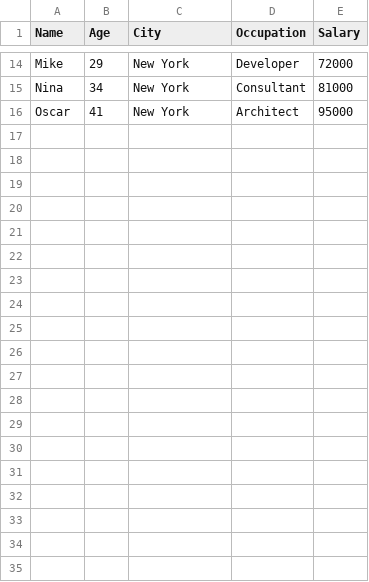
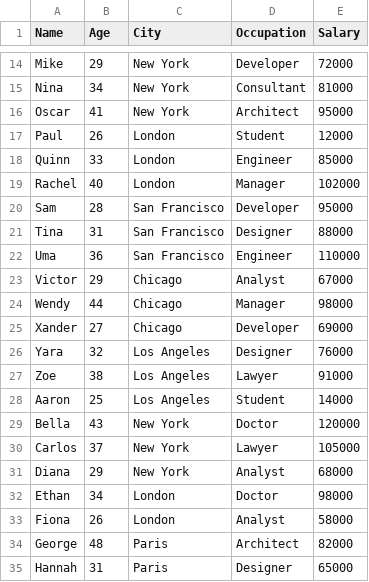
Before and after one commit to Jing-Gu/data-science-roadmap, a CSV file: dummy_data.csv, drawn as a sheet; only a part is shown, gaps mark what is left out; the diff covers the shown part only; the diff names each change by its address in the sheet, - before the commit and + after, or states it on an @@ line.

```diff
--- a/dummy_data.csv
+++ b/dummy_data.csv
+row 17: Paul | 26 | London | Student | 12000
+row 18: Quinn | 33 | London | Engineer | 85000
+row 19: Rachel | 40 | London | Manager | 102000
+row 20: Sam | 28 | San Francisco | Developer | 95000
+row 21: Tina | 31 | San Francisco | Designer | 88000
+row 22: Uma | 36 | San Francisco | Engineer | 110000
+row 23: Victor | 29 | Chicago | Analyst | 67000
+row 24: Wendy | 44 | Chicago | Manager | 98000
+row 25: Xander | 27 | Chicago | Developer | 69000
+row 26: Yara | 32 | Los Angeles | Designer | 76000
+row 27: Zoe | 38 | Los Angeles | Lawyer | 91000
+row 28: Aaron | 25 | Los Angeles | Student | 14000
+row 29: Bella | 43 | New York | Doctor | 120000
+row 30: Carlos | 37 | New York | Lawyer | 105000
+row 31: Diana | 29 | New York | Analyst | 68000
+row 32: Ethan | 34 | London | Doctor | 98000
+row 33: Fiona | 26 | London | Analyst | 58000
+row 34: George | 48 | Paris | Architect | 82000
+row 35: Hannah | 31 | Paris | Designer | 65000
```
Also changed, not shown: 16 added rows and 1 edited cell elsewhere in this file, 2 other files.
